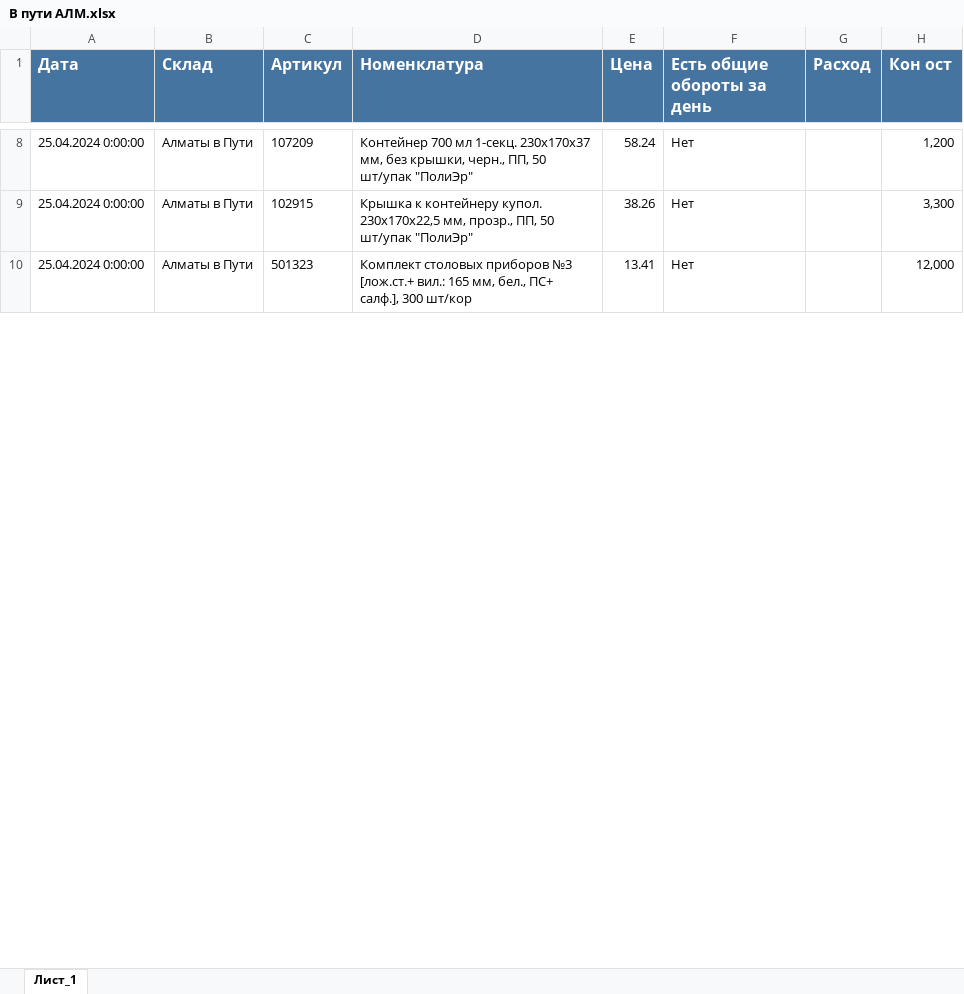
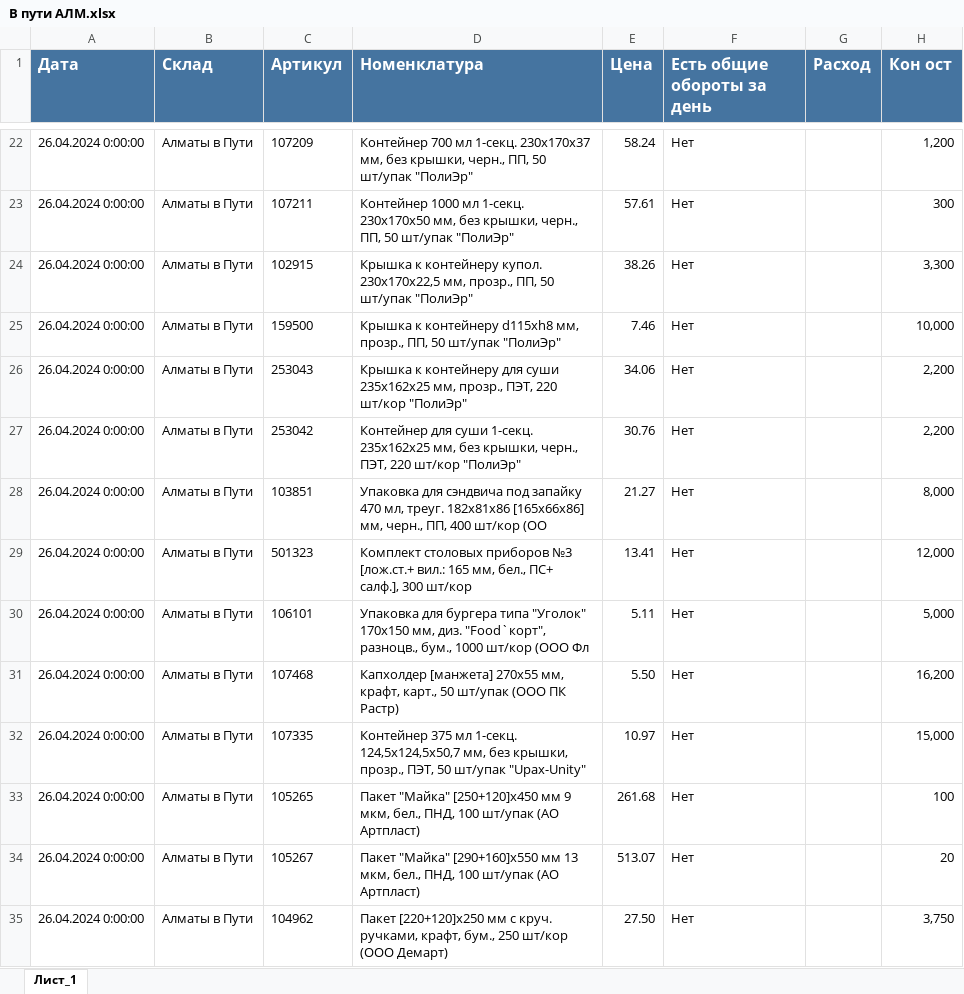
Before and after one commit to killri/ASIA-STOCKS, an Excel workbook: data/В пути АЛМ.xlsx, sheet Лист_1, drawn as a sheet; only a part is shown, gaps mark what is left out; values as stored, in another font and other column widths than the file's, no borders; charts and pictures not drawn; addresses are those after the commit; the diff covers the shown part only; the diff names each change by its address in the sheet, - before the commit and + after, or states it on an @@ line.

```diff
--- a/data/В пути АЛМ.xlsx (sheet Лист_1)
+++ b/data/В пути АЛМ.xlsx (sheet Лист_1)
-A22 (Дата): 25.04.2024 0:00:00
+A22 (Дата): 26.04.2024 0:00:00
+row 23: 26.04.2024 0:00:00 | Алматы в Пути | 107211 | Контейнер 1000 мл 1-секц. 230х170х50 мм, без крышки, черн., ПП, 50 шт/упак "ПолиЭр" | 57.61 | Нет |  | 300
-A24 (Дата): 25.04.2024 0:00:00
+A24 (Дата): 26.04.2024 0:00:00
+row 25: 26.04.2024 0:00:00 | Алматы в Пути | 159500 | Крышка к контейнеру d115хh8 мм, прозр., ПП, 50 шт/упак "ПолиЭр" | 7.46 | Нет |  | 10,000
+row 26: 26.04.2024 0:00:00 | Алматы в Пути | 253043 | Крышка к контейнеру для суши 235х162х25 мм, прозр., ПЭТ, 220 шт/кор "ПолиЭр" | 34.06 | Нет |  | 2,200
+row 27: 26.04.2024 0:00:00 | Алматы в Пути | 253042 | Контейнер для суши 1-секц. 235х162х25 мм, без крышки, черн., ПЭТ, 220 шт/кор "ПолиЭр" | 30.76 | Нет |  | 2,200
+row 28: 26.04.2024 0:00:00 | Алматы в Пути | 103851 | Упаковка для сэндвича под запайку 470 мл, треуг. 182х81х86 [165х66х86] мм, черн., ПП, 400 шт/кор (ОО | 21.27 | Нет |  | 8,000
-A29 (Дата): 25.04.2024 0:00:00
+A29 (Дата): 26.04.2024 0:00:00
+row 30: 26.04.2024 0:00:00 | Алматы в Пути | 106101 | Упаковка для бургера типа "Уголок" 170х150 мм, диз. "Food`корт", разноцв., бум., 1000 шт/кор (ООО Фл | 5.11 | Нет |  | 5,000
+row 31: 26.04.2024 0:00:00 | Алматы в Пути | 107468 | Капхолдер [манжета] 270х55 мм, крафт, карт., 50 шт/упак (ООО ПК Растр) | 5.50 | Нет |  | 16,200
+row 32: 26.04.2024 0:00:00 | Алматы в Пути | 107335 | Контейнер 375 мл 1-секц. 124,5х124,5х50,7 мм, без крышки, прозр., ПЭТ, 50 шт/упак "Upax-Unity" | 10.97 | Нет |  | 15,000
+row 33: 26.04.2024 0:00:00 | Алматы в Пути | 105265 | Пакет "Майка" [250+120]х450 мм 9 мкм, бел., ПНД, 100 шт/упак (АО Артпласт) | 261.68 | Нет |  | 100
+row 34: 26.04.2024 0:00:00 | Алматы в Пути | 105267 | Пакет "Майка" [290+160]х550 мм 13 мкм, бел., ПНД, 100 шт/упак (АО Артпласт) | 513.07 | Нет |  | 20
+row 35: 26.04.2024 0:00:00 | Алматы в Пути | 104962 | Пакет [220+120]х250 мм с круч. ручками, крафт, бум., 250 шт/кор (ООО Демарт) | 27.50 | Нет |  | 3,750
```
Also changed, not shown: 45 added rows and 30 edited cells elsewhere in this sheet, data/Загрузка справочник АСТ.xlsx, Остатки АСТ.xlsx, 44 other files.
